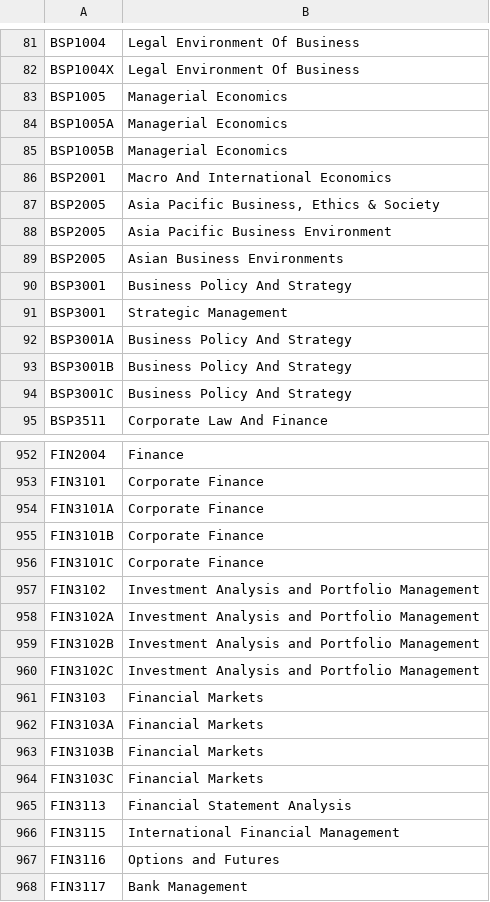
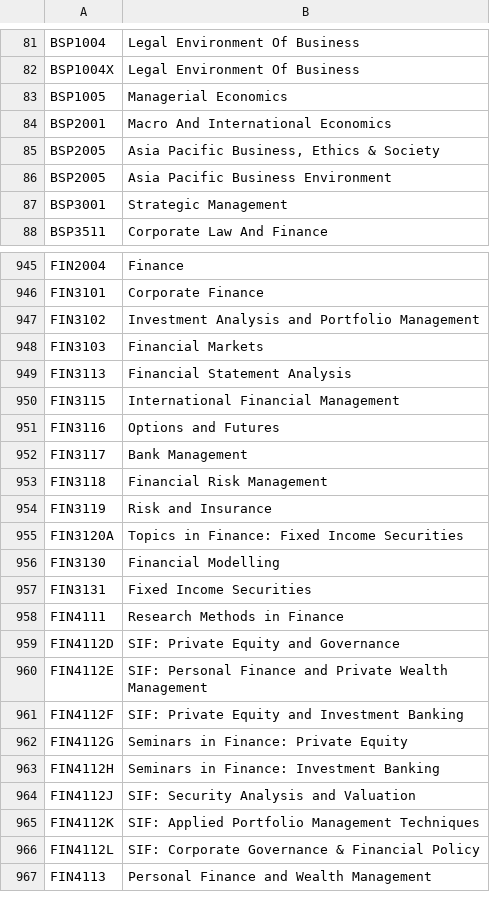
Before and after one commit to weiqingtoh/corspedia, a CSV file: data/modName.csv, drawn as a sheet; only a part is shown, gaps mark what is left out; the shorter side is filled out with more unchanged rows; the diff covers the shown part only.

```diff
--- a/data/modName.csv
+++ b/data/modName.csv
@@ -83,4 +83,2 @@ BSP1004X,Legal Environment Of Business
 BSP1005,Managerial Economics
-BSP1005A,Managerial Economics
-BSP1005B,Managerial Economics
 BSP2001,Macro And International Economics
@@ -88,8 +86,3 @@ BSP2005,"Asia Pacific Business, Ethics & Society"
 BSP2005,Asia Pacific Business Environment
-BSP2005,Asian Business Environments
-BSP3001,Business Policy And Strategy
 BSP3001,Strategic Management
-BSP3001A,Business Policy And Strategy
-BSP3001B,Business Policy And Strategy
-BSP3001C,Business Policy And Strategy
 BSP3511,Corporate Law And Finance
@@ -953,13 +946,4 @@ FIN2004,Finance
 FIN3101,Corporate Finance
-FIN3101A,Corporate Finance
-FIN3101B,Corporate Finance
-FIN3101C,Corporate Finance
 FIN3102,Investment Analysis and Portfolio Management
-FIN3102A,Investment Analysis and Portfolio Management
-FIN3102B,Investment Analysis and Portfolio Management
-FIN3102C,Investment Analysis and Portfolio Management
 FIN3103,Financial Markets
-FIN3103A,Financial Markets
-FIN3103B,Financial Markets
-FIN3103C,Financial Markets
 FIN3113,Financial Statement Analysis
```
Also changed, not shown: 9 removed rows elsewhere in this file, 1 other file.
